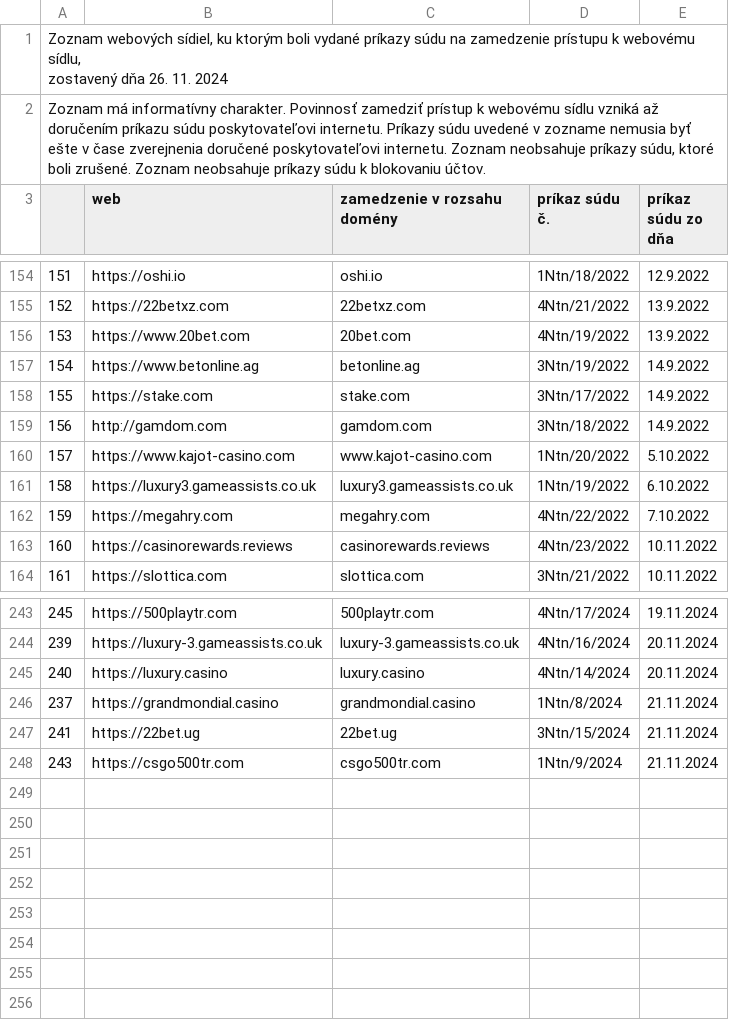
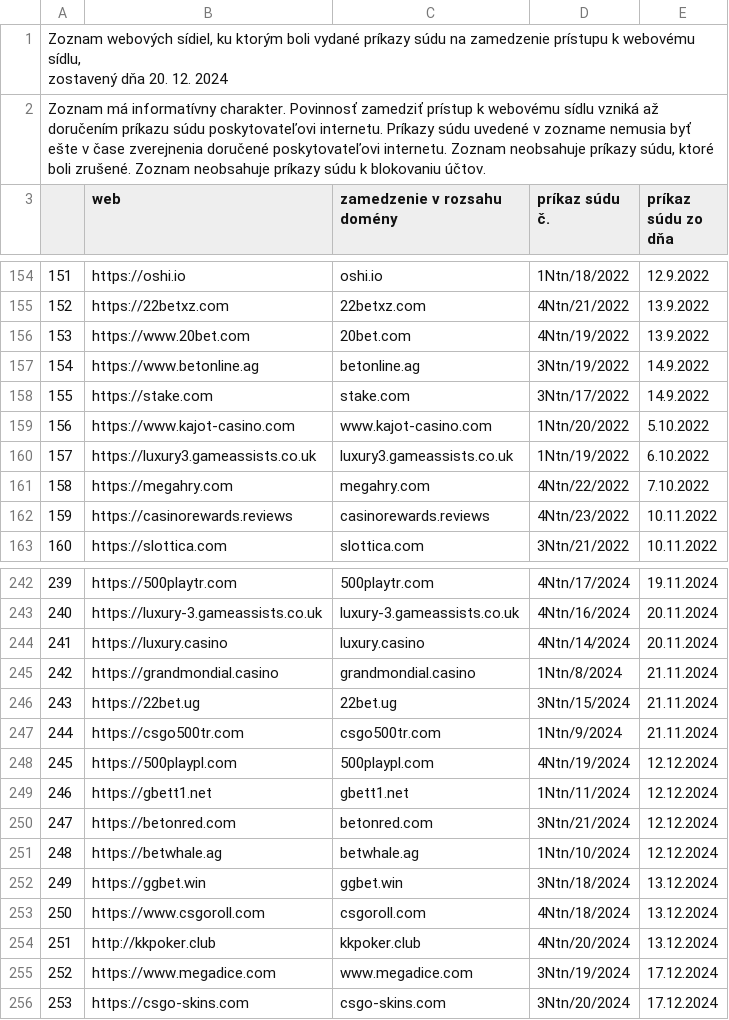
Before and after one commit to anapol/cz-gov-blocks, a CSV file: original/sk/urhh.sk.csv, drawn as a sheet; only a part is shown, gaps mark what is left out; removed rows and columns are numbered as before the commit, all else as after; the diff names each change by its address in the sheet, - before the commit and + after, or states it on an @@ line.

```diff
--- a/original/sk/urhh.sk.csv
+++ b/original/sk/urhh.sk.csv
@@ column A renumbered between rows 1 and 247 @@
-row 159: 156 | http://gamdom.com | gamdom.com | 3Ntn/18/2022 | 14.9.2022
+row 248: 245 | https://500playpl.com | 500playpl.com | 4Ntn/19/2024 | 12.12.2024
+row 249: 246 | https://gbett1.net | gbett1.net | 1Ntn/11/2024 | 12.12.2024
+row 250: 247 | https://betonred.com | betonred.com | 3Ntn/21/2024 | 12.12.2024
+row 251: 248 | https://betwhale.ag | betwhale.ag | 1Ntn/10/2024 | 12.12.2024
+row 252: 249 | https://ggbet.win | ggbet.win | 3Ntn/18/2024 | 13.12.2024
+row 253: 250 | https://www.csgoroll.com | csgoroll.com | 4Ntn/18/2024 | 13.12.2024
+row 254: 251 | http://kkpoker.club | kkpoker.club | 4Ntn/20/2024 | 13.12.2024
+row 255: 252 | https://www.megadice.com | www.megadice.com | 3Ntn/19/2024 | 17.12.2024
+row 256: 253 | https://csgo-skins.com | csgo-skins.com | 3Ntn/20/2024 | 17.12.2024
```
Also changed, not shown: csv/sk/urhh.sk.csv, 2 other files.
